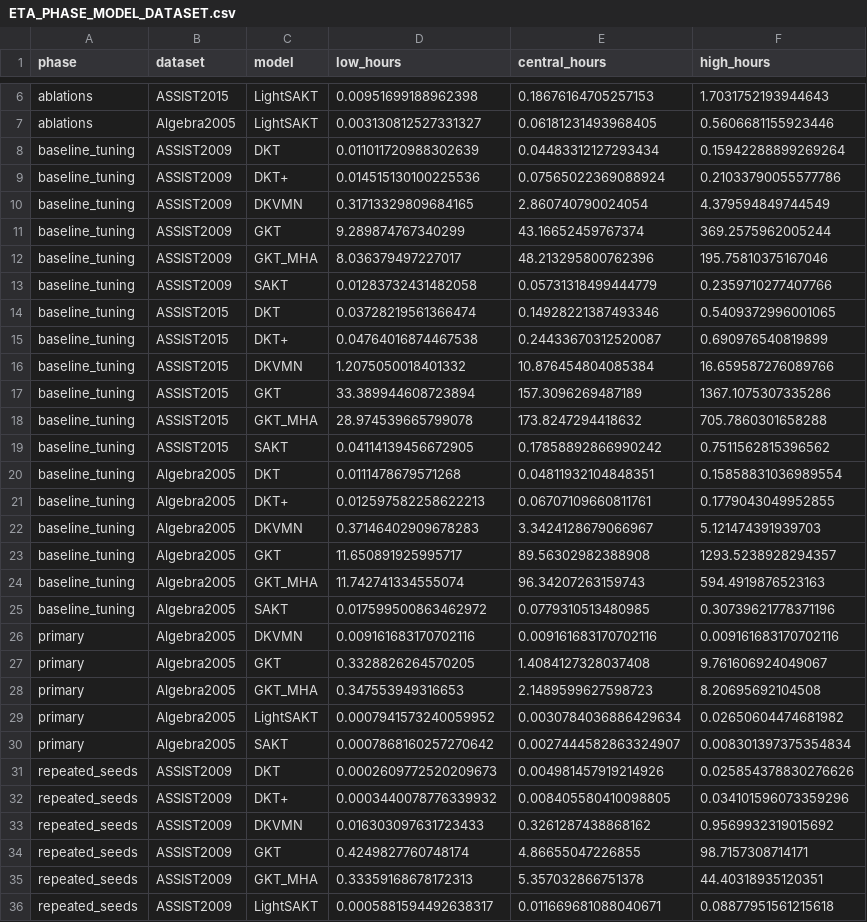
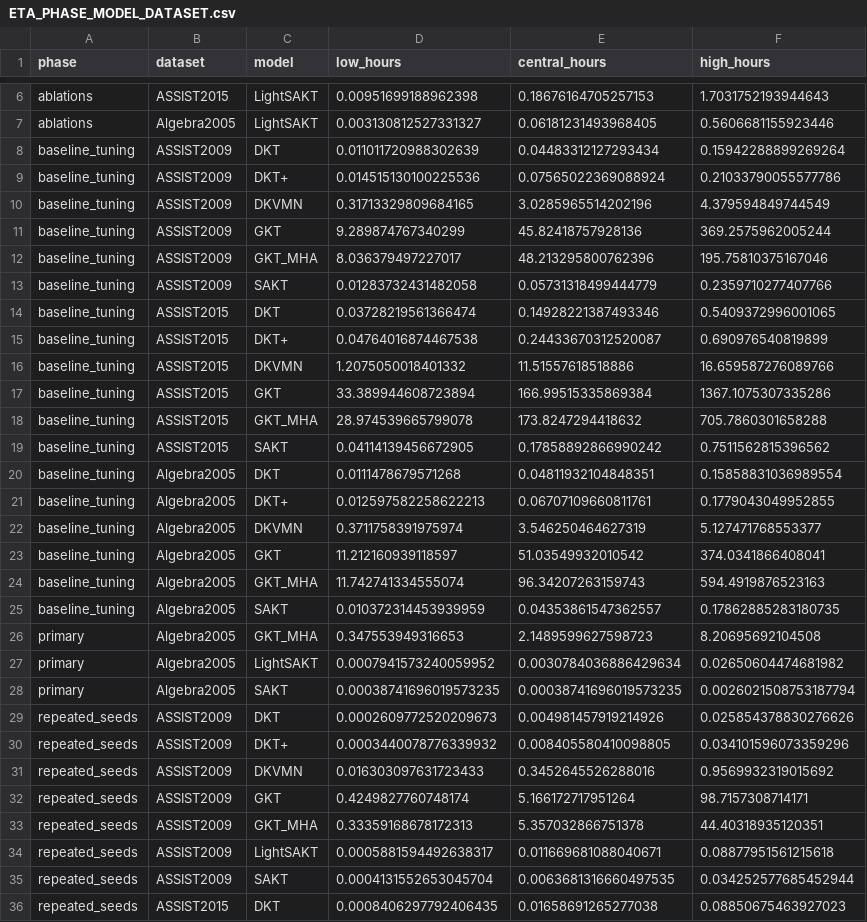
Before and after one commit to Tanishgupta28/LightSAKT2, a CSV file: reports/ETA_PHASE_MODEL_DATASET.csv, drawn as a sheet; only a part is shown, gaps mark what is left out; the shorter side is filled out with more unchanged rows; the diff covers the shown part only.

```diff
--- a/reports/ETA_PHASE_MODEL_DATASET.csv
+++ b/reports/ETA_PHASE_MODEL_DATASET.csv
@@ -9,4 +9,4 @@ baseline_tuning,ASSIST2009,DKT,0.011011720988302639,0.04483312127293434,0.159422
 baseline_tuning,ASSIST2009,DKT+,0.014515130100225536,0.07565022369088924,0.21033790055577786
-baseline_tuning,ASSIST2009,DKVMN,0.31713329809684165,2.860740790024054,4.379594849744549
-baseline_tuning,ASSIST2009,GKT,9.289874767340299,43.16652459767374,369.2575962005244
+baseline_tuning,ASSIST2009,DKVMN,0.31713329809684165,3.0285965514202196,4.379594849744549
+baseline_tuning,ASSIST2009,GKT,9.289874767340299,45.82418757928136,369.2575962005244
 baseline_tuning,ASSIST2009,GKT_MHA,8.036379497227017,48.213295800762396,195.75810375167046
@@ -15,4 +15,4 @@ baseline_tuning,ASSIST2015,DKT,0.03728219561366474,0.14928221387493346,0.5409372
 baseline_tuning,ASSIST2015,DKT+,0.04764016874467538,0.24433670312520087,0.690976540819899
-baseline_tuning,ASSIST2015,DKVMN,1.2075050018401332,10.876454804085384,16.659587276089766
-baseline_tuning,ASSIST2015,GKT,33.389944608723894,157.3096269487189,1367.1075307335286
+baseline_tuning,ASSIST2015,DKVMN,1.2075050018401332,11.51557618518886,16.659587276089766
+baseline_tuning,ASSIST2015,GKT,33.389944608723894,166.99515335869384,1367.1075307335286
 baseline_tuning,ASSIST2015,GKT_MHA,28.974539665799078,173.8247294418632,705.7860301658288
@@ -21,15 +21,13 @@ baseline_tuning,Algebra2005,DKT,0.0111478679571268,0.04811932104848351,0.1585883
 baseline_tuning,Algebra2005,DKT+,0.012597582258622213,0.06707109660811761,0.1779043049952855
-baseline_tuning,Algebra2005,DKVMN,0.37146402909678283,3.3424128679066967,5.121474391939703
-baseline_tuning,Algebra2005,GKT,11.650891925995717,89.56302982388908,1293.5238928294357
+baseline_tuning,Algebra2005,DKVMN,0.3711758391975974,3.546250464627319,5.127471768553377
+baseline_tuning,Algebra2005,GKT,11.212160939118597,51.03549932010542,374.0341866408041
 baseline_tuning,Algebra2005,GKT_MHA,11.742741334555074,96.34207263159743,594.4919876523163
-baseline_tuning,Algebra2005,SAKT,0.017599500863462972,0.0779310513480985,0.30739621778371196
-primary,Algebra2005,DKVMN,0.009161683170702116,0.009161683170702116,0.009161683170702116
-primary,Algebra2005,GKT,0.3328826264570205,1.4084127328037408,9.761606924049067
+baseline_tuning,Algebra2005,SAKT,0.010372314453939959,0.04353861547362557,0.17862885283180735
 primary,Algebra2005,GKT_MHA,0.347553949316653,2.1489599627598723,8.20695692104508
 primary,Algebra2005,LightSAKT,0.0007941573240059952,0.0030784036886429634,0.02650604474681982
-primary,Algebra2005,SAKT,0.0007868160257270642,0.0027444582863324907,0.008301397375354834
+primary,Algebra2005,SAKT,0.00038741696019573235,0.00038741696019573235,0.0026021508753187794
 repeated_seeds,ASSIST2009,DKT,0.0002609772520209673,0.004981457919214926,0.025854378830276626
 repeated_seeds,ASSIST2009,DKT+,0.0003440078776339932,0.008405580410098805,0.034101596073359296
-repeated_seeds,ASSIST2009,DKVMN,0.016303097631723433,0.3261287438868162,0.9569932319015692
-repeated_seeds,ASSIST2009,GKT,0.4249827760748174,4.86655047226855,98.7157308714171
+repeated_seeds,ASSIST2009,DKVMN,0.016303097631723433,0.3452645526288016,0.9569932319015692
+repeated_seeds,ASSIST2009,GKT,0.4249827760748174,5.166172717951264,98.7157308714171
 repeated_seeds,ASSIST2009,GKT_MHA,0.33359168678172313,5.357032866751378,44.40318935120351
```
Also changed, not shown: 11 edited cells elsewhere in this file, reports/ETA_MEASURED_TIMINGS.csv, reports/ETA_REMAINING_RUNS.csv, 39 other files.
